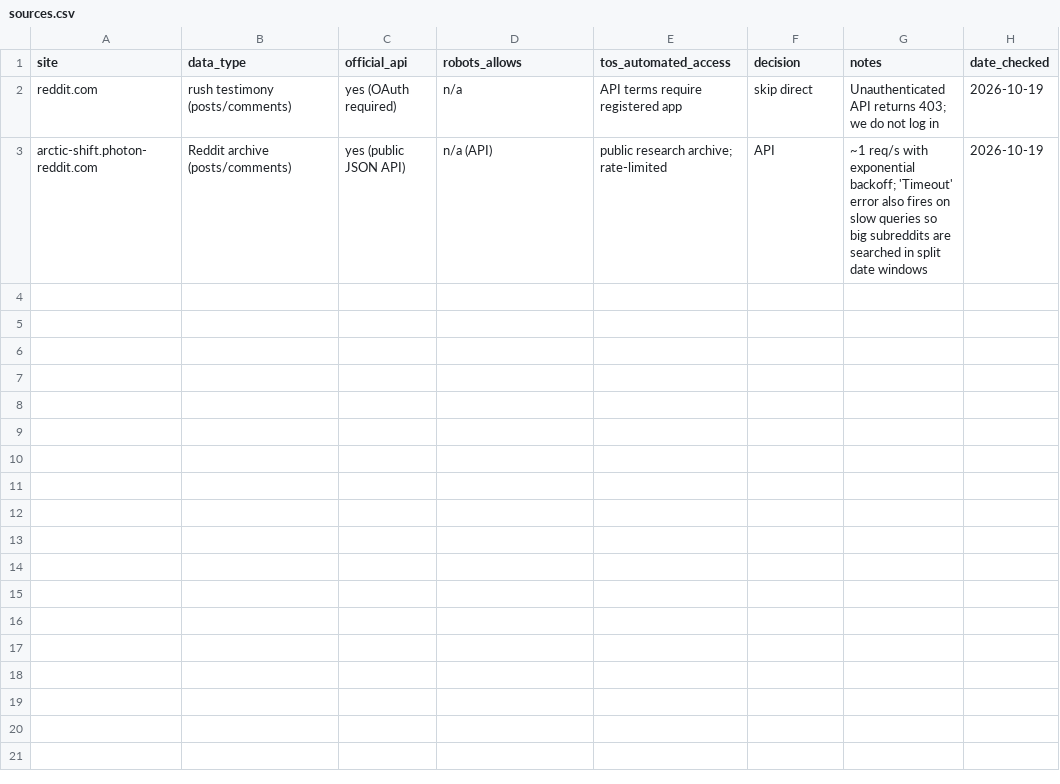
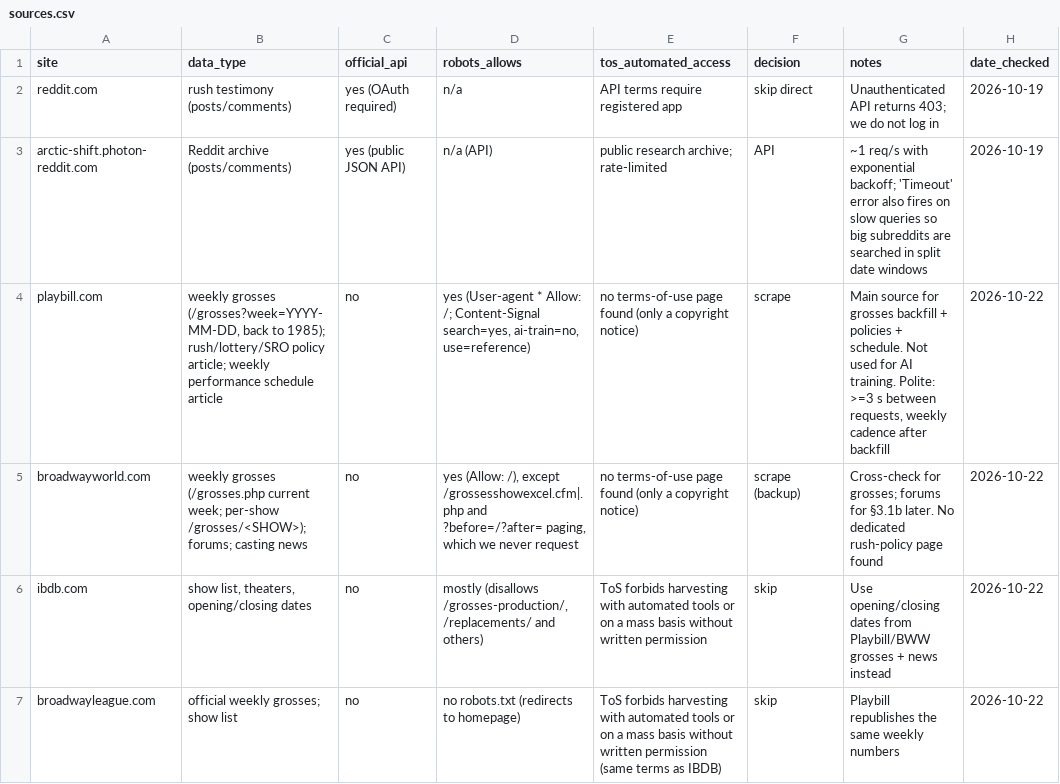
Before and after one commit to rachelchen24/broadway-rush, a CSV file: registry/sources.csv, drawn as a sheet.

Commit message:
bway world/playbill data

```diff
--- a/registry/sources.csv
+++ b/registry/sources.csv
@@ -3 +3,5 @@ reddit.com,rush testimony (posts/comments),yes (OAuth required),n/a,API terms re
 arctic-shift.photon-reddit.com,Reddit archive (posts/comments),yes (public JSON API),n/a (API),public research archive; rate-limited,API,~1 req/s with exponential backoff; 'Timeout' error also fires on slow queries so big subreddits are searched in split date windows,2026-10-19
+playbill.com,"weekly grosses (/grosses?week=YYYY-MM-DD, back to 1985); rush/lottery/SRO policy article; weekly performance schedule article",no,"yes (User-agent * Allow: /; Content-Signal search=yes, ai-train=no, use=reference)",no terms-of-use page found (only a copyright notice),scrape,"Main source for grosses backfill + policies + schedule. Not used for AI training. Polite: >=3 s between requests, weekly cadence after backfill",2026-10-22
+broadwayworld.com,weekly grosses (/grosses.php current week; per-show /grosses/<SHOW>); forums; casting news,no,"yes (Allow: /), except /grossesshowexcel.cfm|.php and ?before=/?after= paging, which we never request",no terms-of-use page found (only a copyright notice),scrape (backup),Cross-check for grosses; forums for §3.1b later. No dedicated rush-policy page found,2026-10-22
+ibdb.com,"show list, theaters, opening/closing dates",no,"mostly (disallows /grosses-production/, /replacements/ and others)","ToS forbids harvesting with automated tools or on a mass basis without written permission",skip,Use opening/closing dates from Playbill/BWW grosses + news instead,2026-10-22
+broadwayleague.com,official weekly grosses; show list,no,no robots.txt (redirects to homepage),"ToS forbids harvesting with automated tools or on a mass basis without written permission (same terms as IBDB)",skip,Playbill republishes the same weekly numbers,2026-10-22
```
Also changed, not shown: 6 other files.
